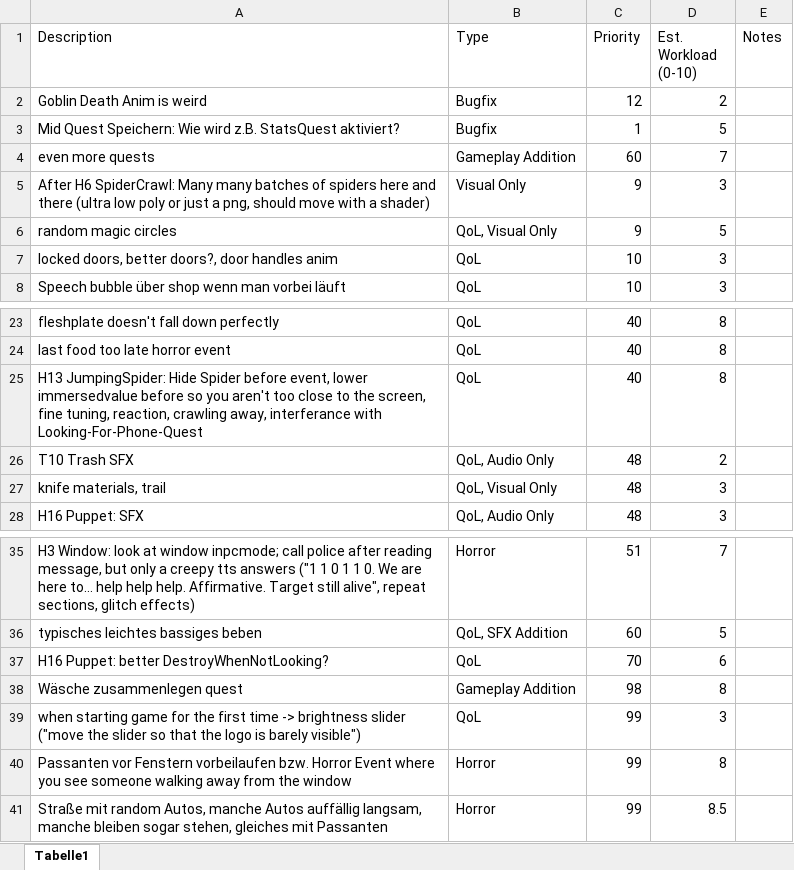
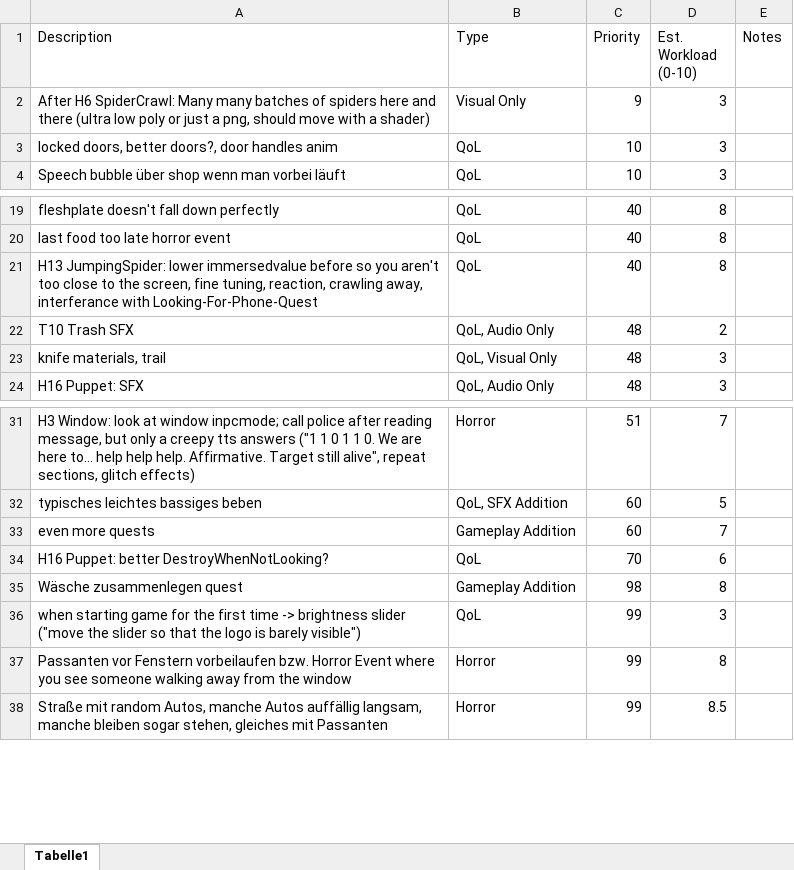
Before and after one commit to Maki99999/isekai-fake-rpg, an Excel workbook: Documents/TODO.xlsx, sheet Tabelle1, drawn as a sheet; only a part is shown, gaps mark what is left out; values as stored, in another font and other column widths than the file's, no borders; conditional formats and table styles not drawn; removed rows and columns are numbered as before the commit, all else as after; the diff names each change by its address in the sheet, - before the commit and + after, or states it on an @@ line.

```diff
--- a/Documents/TODO.xlsx (sheet Tabelle1)
+++ b/Documents/TODO.xlsx (sheet Tabelle1)
-row 2: Goblin Death Anim is weird | Bugfix | 12 | 2
-row 3: Mid Quest Speichern: Wie wird z.B. StatsQuest aktiviert? | Bugfix | 1 | 5
-row 6: random magic circles | QoL, Visual Only | 9 | 5
-A21 (Description): H13 JumpingSpider: Hide Spider before event, lower immersedvalue…
+A21 (Description): H13 JumpingSpider: lower immersedvalue…
@@ row 4 moved to row 33: even more quests @@
```
Also changed, not shown: 31 other files.
